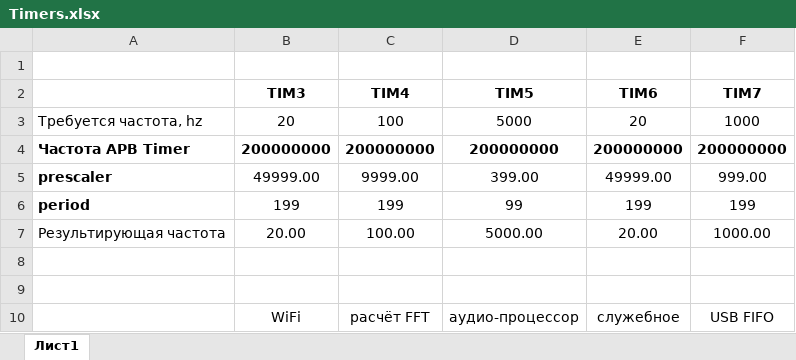
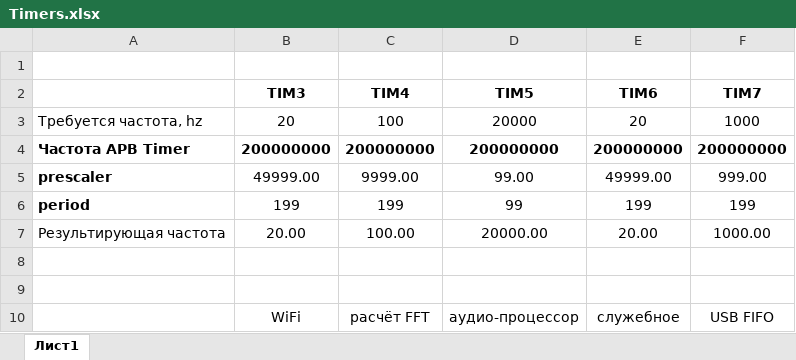
Before and after one commit to witalis3/UA3REO-DDC-Transceiver, an Excel workbook: Scheme/Timers.xlsx, sheet Лист1, drawn as a sheet; values as stored, in another font and other column widths than the file's, no borders; the diff names each change by its address in the sheet, - before the commit and + after, or states it on an @@ line.

Commit message:
Timers update

```diff
--- a/Scheme/Timers.xlsx (sheet Лист1)
+++ b/Scheme/Timers.xlsx (sheet Лист1)
-D3 (TIM5): 5000
+D3 (TIM5): 20000
-D5 (TIM5): 399.00
+D5 (TIM5): 99.00
-D7 (TIM5): 5000.00
+D7 (TIM5): 20000.00
```
Also changed, not shown: 5 other files.
